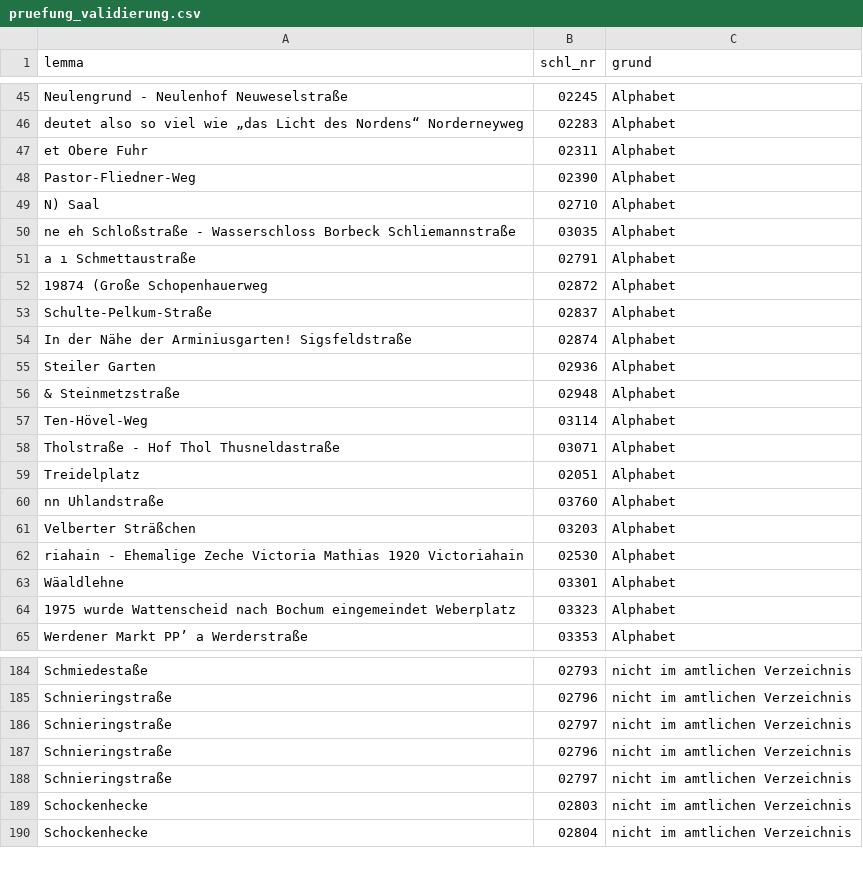
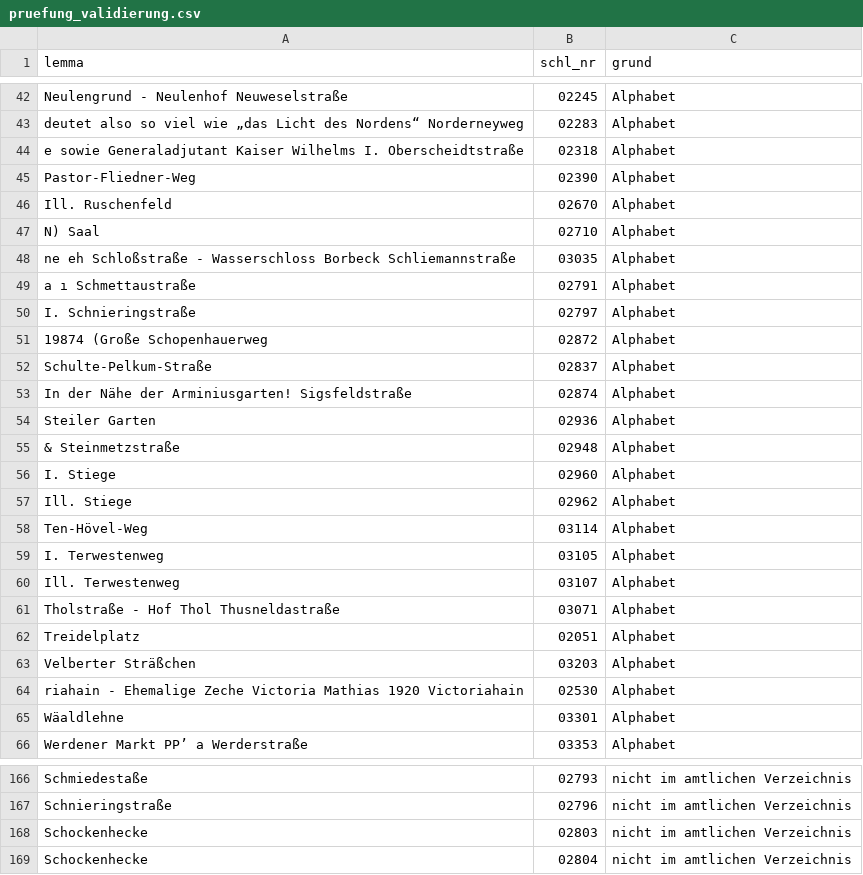
Before and after one commit to rodouc6/essener-strassen, a CSV file: daten/pruefung_validierung.csv, drawn as a sheet; only a part is shown, gaps mark what is left out; removed rows and columns are numbered as before the commit, all else as after; the diff covers the shown part only; the diff names each change by its address in the sheet, - before the commit and + after, or states it on an @@ line.

```diff
--- a/daten/pruefung_validierung.csv
+++ b/daten/pruefung_validierung.csv
-row 47: et Obere Fuhr | 02311 | Alphabet
+row 44: e sowie Generaladjutant Kaiser Wilhelms I. Oberscheidtstraße | 02318 | Alphabet
+row 46: Ill. Ruschenfeld | 02670 | Alphabet
+row 50: I. Schnieringstraße | 02797 | Alphabet
+row 56: I. Stiege | 02960 | Alphabet
+row 57: Ill. Stiege | 02962 | Alphabet
+row 59: I. Terwestenweg | 03105 | Alphabet
+row 60: Ill. Terwestenweg | 03107 | Alphabet
-row 60: nn Uhlandstraße | 03760 | Alphabet
-row 64: 1975 wurde Wattenscheid nach Bochum eingemeindet Weberplatz | 03323 | Alphabet
-row 186: Schnieringstraße | 02797 | nicht im amtlichen Verzeichnis
-row 187: Schnieringstraße | 02796 | nicht im amtlichen Verzeichnis
-row 188: Schnieringstraße | 02797 | nicht im amtlichen Verzeichnis
```
Also changed, not shown: 3 added rows, 41 removed rows and 8 edited cells elsewhere in this file, daten/konkordanz_1936.csv, daten/namen.csv, 9 other files.
